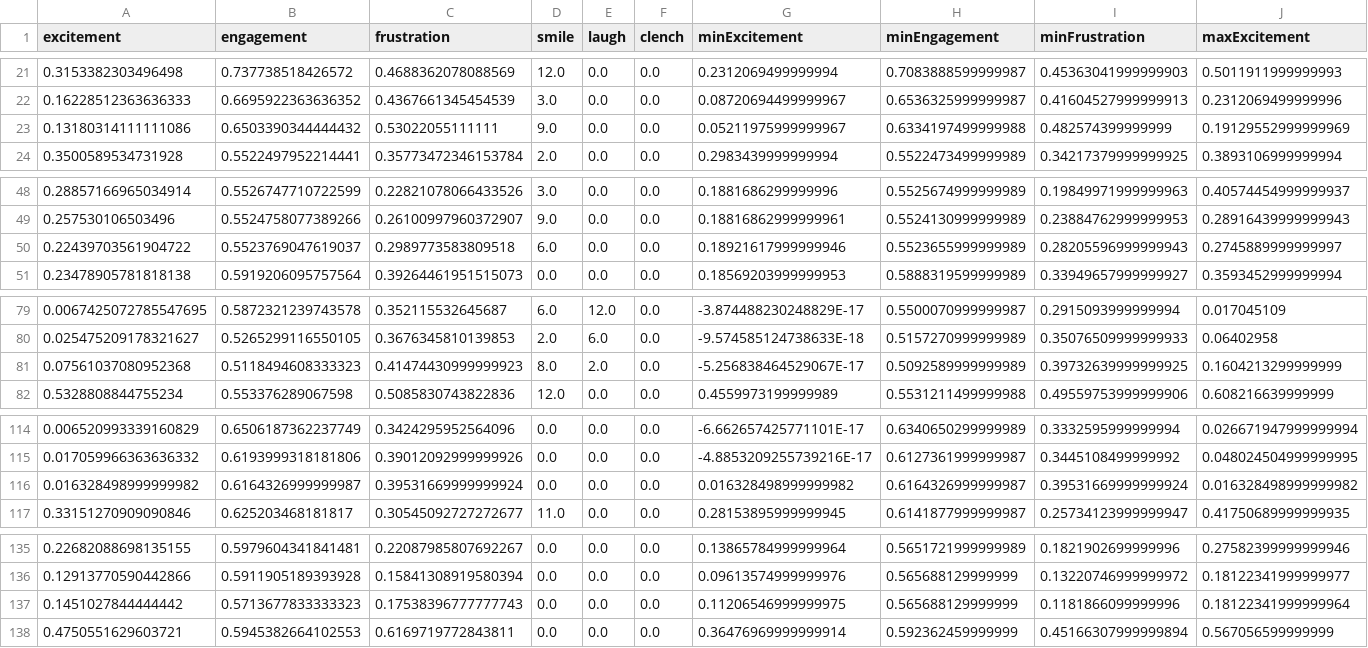
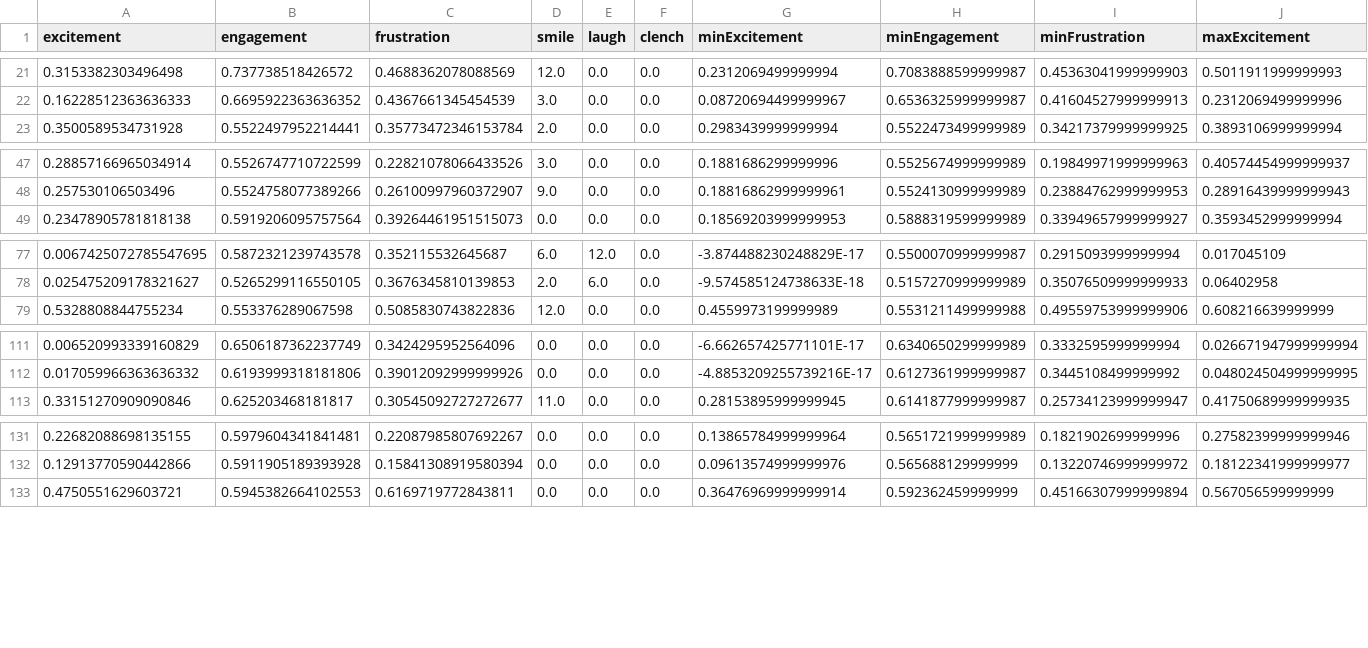
Before and after one commit to jomoho/BrainConvert, a CSV file: p3.csv, drawn as a sheet; only a part is shown, gaps mark what is left out; rows hold the shown columns only; the diff covers the shown part only; the diff names each change by its address in the sheet, - before the commit and + after, or states it on an @@ line.

```diff
--- a/p3.csv
+++ b/p3.csv
-row 23: 0.13180314111111086 | 0.6503390344444432 | 0.53022055111111 | 9.0 | 0.0 | 0.0 | 0.05211975999999967 | 0.6334197499999988 | 0.482574399999999 | 0.19129552999999969
-row 50: 0.22439703561904722 | 0.5523769047619037 | 0.2989773583809518 | 6.0 | 0.0 | 0.0 | 0.18921617999999946 | 0.5523655999999989 | 0.28205596999999943 | 0.2745889999999997
-row 81: 0.07561037080952368 | 0.5118494608333323 | 0.41474430999999923 | 8.0 | 2.0 | 0.0 | -5.256838464529067E-17 | 0.5092589999999989 | 0.39732639999999925 | 0.1604213299999999
-row 116: 0.016328498999999982 | 0.6164326999999987 | 0.39531669999999924 | 0.0 | 0.0 | 0.0 | 0.016328498999999982 | 0.6164326999999987 | 0.39531669999999924 | 0.016328498999999982
-row 137: 0.1451027844444442 | 0.5713677833333323 | 0.17538396777777743 | 0.0 | 0.0 | 0.0 | 0.11206546999999975 | 0.565688129999999 | 0.1181866099999996 | 0.18122341999999964
```
Also changed, not shown: 4 removed rows elsewhere in this file, p10.csv, p2.csv, 29 other files.
